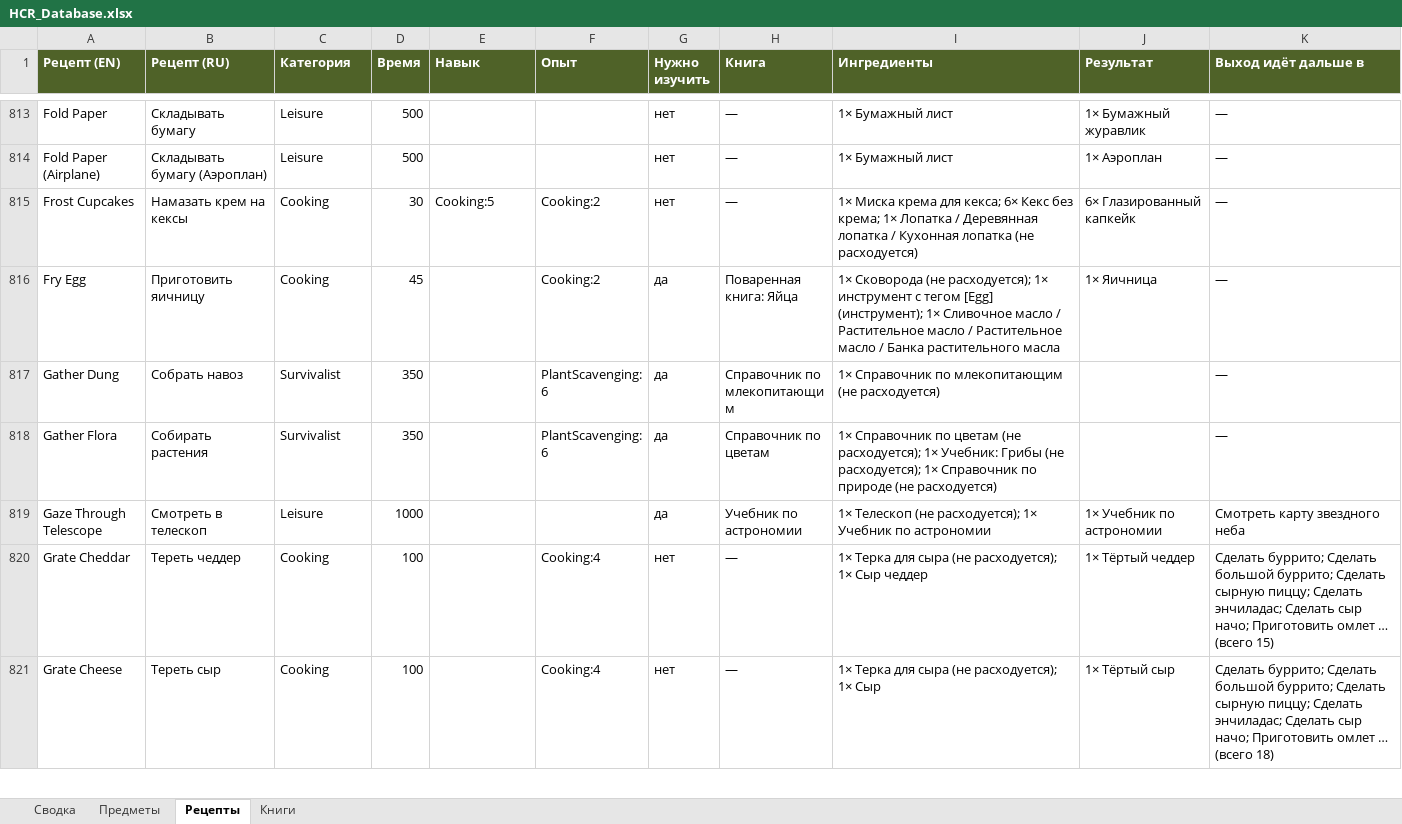
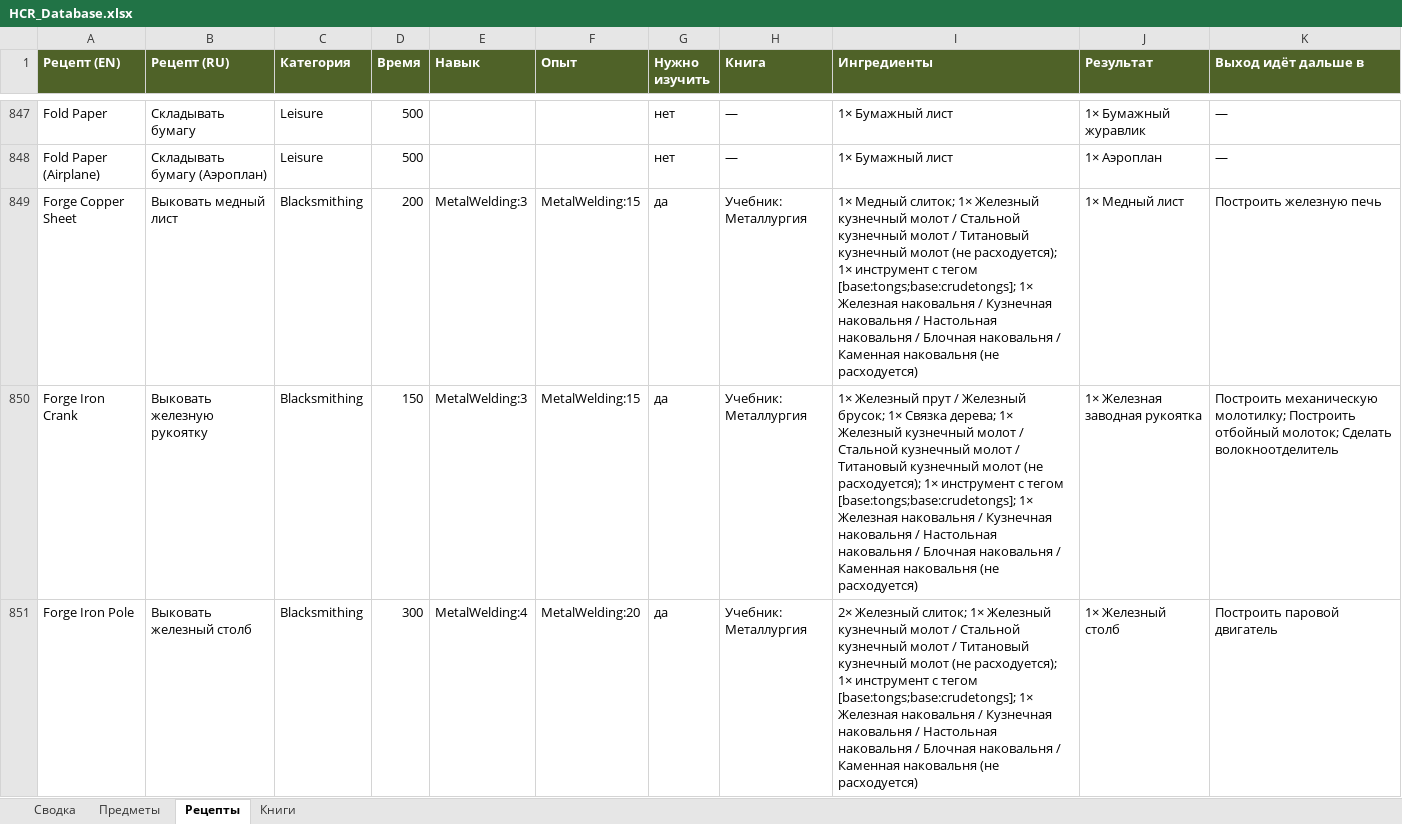
Before and after one commit to IgorKramar/HydrocraftReinvented, an Excel workbook: docs/HCR_Database.xlsx, sheet Рецепты, drawn as a sheet; only a part is shown, gaps mark what is left out; the shorter side is filled out with more unchanged rows; values as stored, in another font and other column widths than the file's, no borders; the diff covers the shown part only; the diff names each change by its address in the sheet, - before the commit and + after, or states it on an @@ line.

Commit message:
v1.5.5: connected economy - loot reclamation, anchors, audit tools
- zzz_ReclamationLoot_HC.lua: 450 orphaned items returned to themed spawn
  points (armor -> police/security, smithing stock -> metalwork crates,
  chemicals -> garages, etc.), low weights, guarded inserts
- 12 anchor/unanchor recipes for anvils, smelter, blast furnace, oil press
- mines yield gems and 14 rock types; flora gathering: 13 nature finds,
  bamboo, bluebell; dirt sifting: 7 research tablets
- analyzer models farming harvests (PlantsGrowing altName map) and
  ReplaceOnDeplete/Use/Cooked chains - false positives eliminated
- tools/: reachability audit toolchain committed as pre-release check
- CHANGELOG v1.5.5 RU+EN; docs regenerated
- final: uncraftable 803 -> 101, unreachable 1737 -> 138 (documented rest)

```diff
--- a/docs/HCR_Database.xlsx (sheet Рецепты)
+++ b/docs/HCR_Database.xlsx (sheet Рецепты)
+row 849: Forge Copper Sheet | Выковать медный лист | Blacksmithing | 200 | MetalWelding:3 | MetalWelding:15 | да | Учебник: Металлургия | 1× Медный слиток; 1× Железный кузнечный молот / Стальной кузнечный молот / Титановый кузнечный молот (не расходуется); 1× инструмент с тегом [base:tongs;base:crudetongs]; 1× Железная наковальня / Кузнечная наковальня / Настольная наковальня / Блочная наковальня / Каменная наковальня (не расходуется) | 1× Медный лист | Построить железную печь
+row 850: Forge Iron Crank | Выковать железную рукоятку | Blacksmithing | 150 | MetalWelding:3 | MetalWelding:15 | да | Учебник: Металлургия | 1× Железный прут / Железный брусок; 1× Связка дерева; 1× Железный кузнечный молот / Стальной кузнечный молот / Титановый кузнечный молот (не расходуется); 1× инструмент с тегом [base:tongs;base:crudetongs]; 1× Железная наковальня / Кузнечная наковальня / Настольная наковальня / Блочная наковальня / Каменная наковальня (не расходуется) | 1× Железная заводная рукоятка | Построить механическую молотилку; Построить отбойный молоток; Сделать волокноотделитель
+row 851: Forge Iron Pole | Выковать железный столб | Blacksmithing | 300 | MetalWelding:4 | MetalWelding:20 | да | Учебник: Металлургия | 2× Железный слиток; 1× Железный кузнечный молот / Стальной кузнечный молот / Титановый кузнечный молот (не расходуется); 1× инструмент с тегом [base:tongs;base:crudetongs]; 1× Железная наковальня / Кузнечная наковальня / Настольная наковальня / Блочная наковальня / Каменная наковальня (не расходуется) | 1× Железный столб | Построить паровой двигатель
```
Also changed, not shown: 57 added rows and 168 edited cells elsewhere in this sheet, sheet Предметы, sheet Книги, 13 other files.
